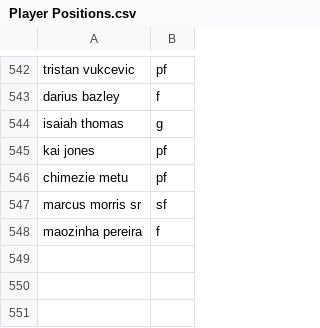
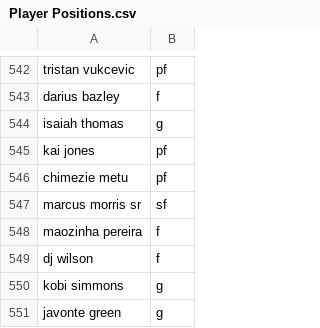
Before and after one commit to troob/proposer, a CSV file: data/Player Positions.csv, drawn as a sheet; only a part is shown, gaps mark what is left out.

```diff
--- a/data/Player Positions.csv
+++ b/data/Player Positions.csv
@@ -548 +548,4 @@ marcus morris sr,sf
 maozinha pereira,f
+dj wilson,f
+kobi simmons,g
+javonte green,g
```
Also changed, not shown: data/all games ids.csv, 32 other files.
